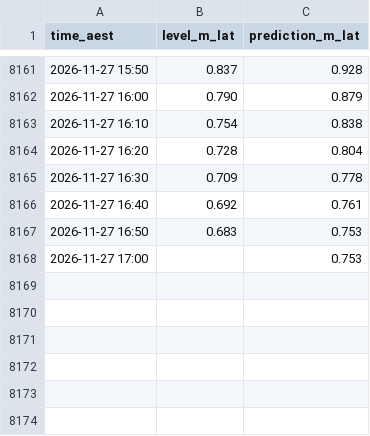
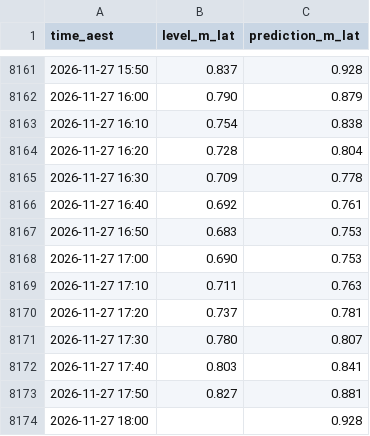
Before and after one commit to JonathanAgronica/fishing-apps, a CSV file: data/051011A_bundaberg.csv, drawn as a sheet; only a part is shown, gaps mark what is left out.

```diff
--- a/data/051011A_bundaberg.csv
+++ b/data/051011A_bundaberg.csv
@@ -8167,2 +8167,8 @@ time_aest,level_m_lat,prediction_m_lat
 2026-11-27 16:50,0.683,0.753
-2026-11-27 17:00,,0.753
+2026-11-27 17:00,0.690,0.753
+2026-11-27 17:10,0.711,0.763
+2026-11-27 17:20,0.737,0.781
+2026-11-27 17:30,0.780,0.807
+2026-11-27 17:40,0.803,0.841
+2026-11-27 17:50,0.827,0.881
+2026-11-27 18:00,,0.928
```
Also changed, not shown: data/039267_essendean.csv, data/539132_mimdale.csv, 3 other files.
